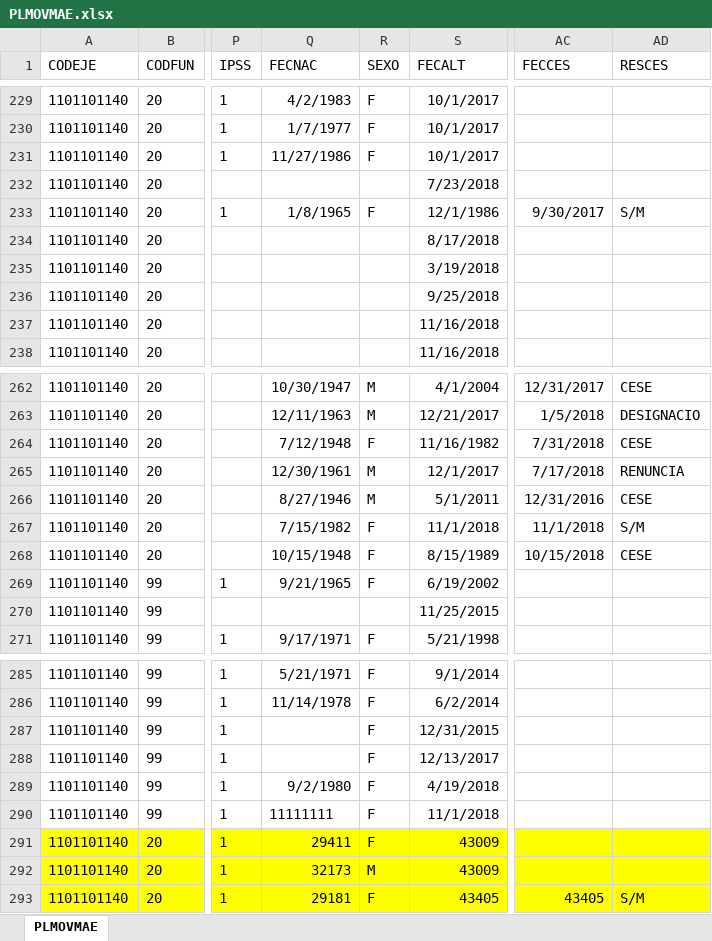
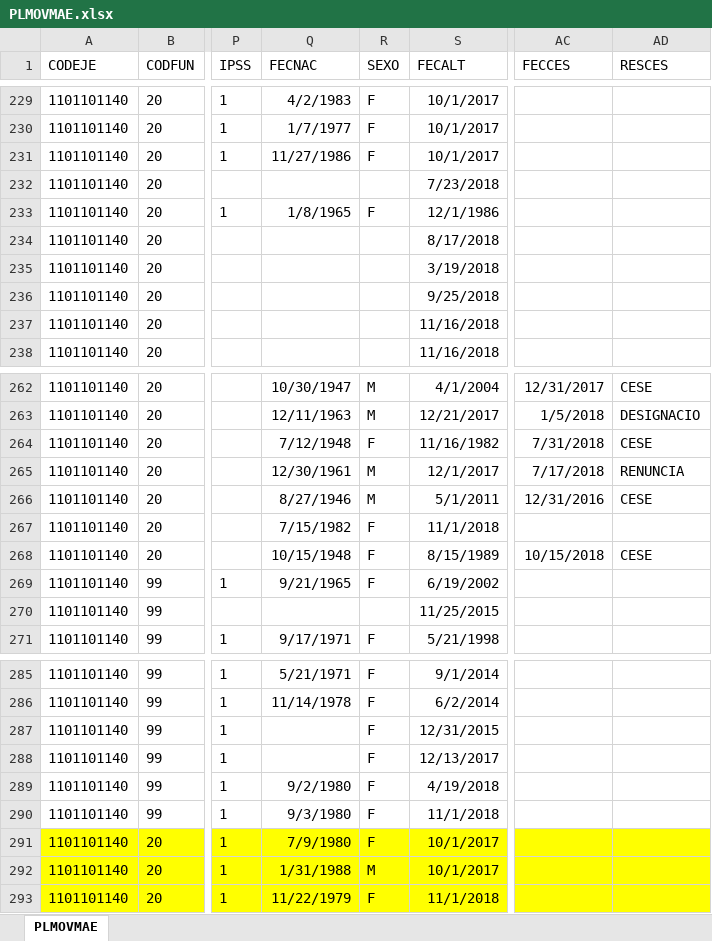
Before and after one commit to HospitalHuaycan/haberes, an Excel workbook: apps/load_data/2019/04/PLMOVMAE.xlsx, sheet PLMOVMAE, drawn as a sheet; only a part is shown, gaps mark what is left out; values as stored, in another font and other column widths than the file's, no borders; the diff covers the shown part only; the diff names each change by its address in the sheet, - before the commit and + after, or states it on an @@ line.

```diff
--- a/apps/load_data/2019/04/PLMOVMAE.xlsx (sheet PLMOVMAE)
+++ b/apps/load_data/2019/04/PLMOVMAE.xlsx (sheet PLMOVMAE)
-AC233 (FECCES): 9/30/2017
+AC233 (FECCES): (empty)
-AD233 (RESCES): S/M
+AD233 (RESCES): (empty)
-AC267 (FECCES): 11/1/2018
+AC267 (FECCES): (empty)
-AD267 (RESCES): S/M
+AD267 (RESCES): (empty)
-Q290 (FECNAC): 11111111
+Q290 (FECNAC): 9/3/1980
-Q291 (FECNAC): 29411
+Q291 (FECNAC): 7/9/1980
-S291:S292 (FECALT): 43009
+S291:S292 (FECALT): 10/1/2017
-Q292 (FECNAC): 32173
+Q292 (FECNAC): 1/31/1988
-Q293 (FECNAC): 29181
+Q293 (FECNAC): 11/22/1979
-S293 (FECALT): 43405
+S293 (FECALT): 11/1/2018
-AC293 (FECCES): 43405
+AC293 (FECCES): (empty)
-AD293 (RESCES): S/M
+AD293 (RESCES): (empty)
```
Also changed, not shown: 40 edited cells elsewhere in this sheet, apps/load_data/2019/01/PLMOVMAE.xlsx, apps/load_data/2019/02/PLMOVMAE.xlsx, 13 other files.
